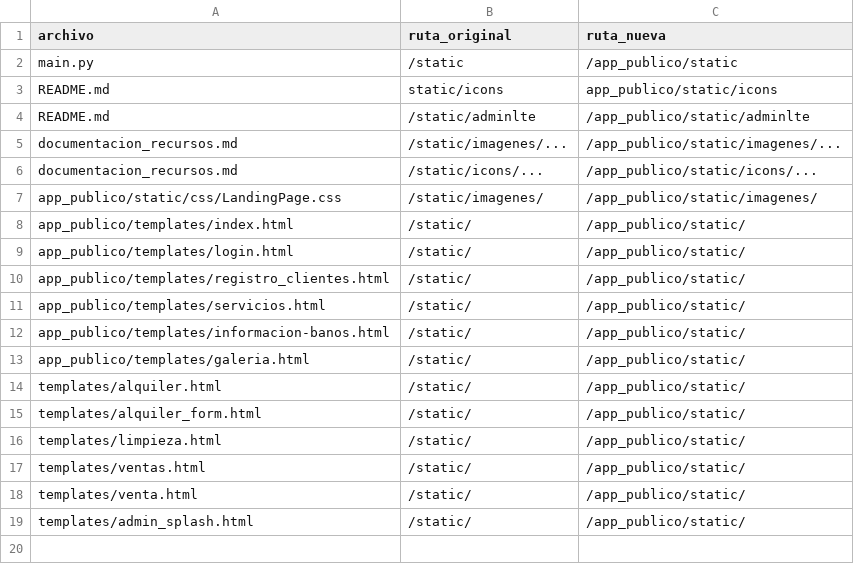
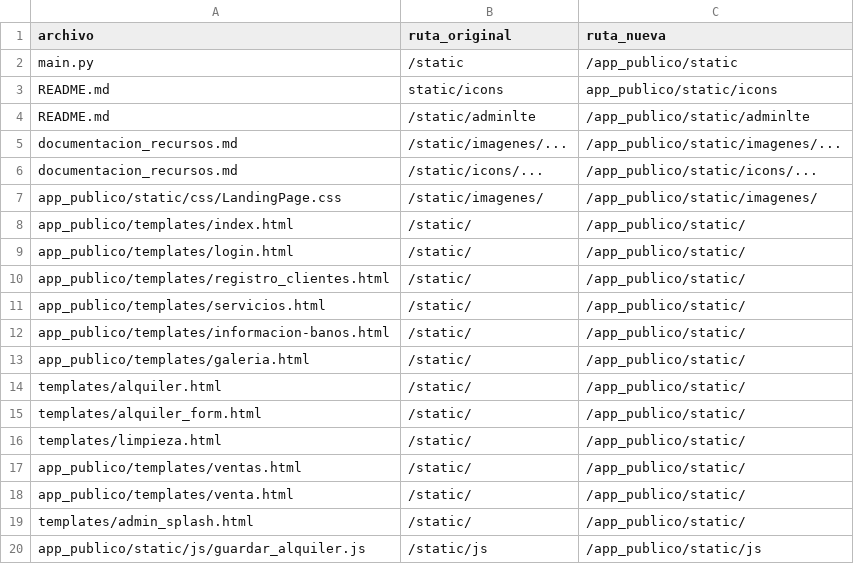
Before and after one commit to medsysbot/portatiles-mercedes-app, a CSV file: rutas_actualizadas.csv, drawn as a sheet.

Commit message:
Actualiza rutas de imagenes y planilla

```diff
--- a/rutas_actualizadas.csv
+++ b/rutas_actualizadas.csv
@@ -16,4 +16,5 @@ templates/alquiler_form.html,/static/,/app_publico/static/
 templates/limpieza.html,/static/,/app_publico/static/
-templates/ventas.html,/static/,/app_publico/static/
-templates/venta.html,/static/,/app_publico/static/
+app_publico/templates/ventas.html,/static/,/app_publico/static/
+app_publico/templates/venta.html,/static/,/app_publico/static/
 templates/admin_splash.html,/static/,/app_publico/static/
+app_publico/static/js/guardar_alquiler.js,/static/js,/app_publico/static/js
```
Also changed, not shown: 2 other files.
